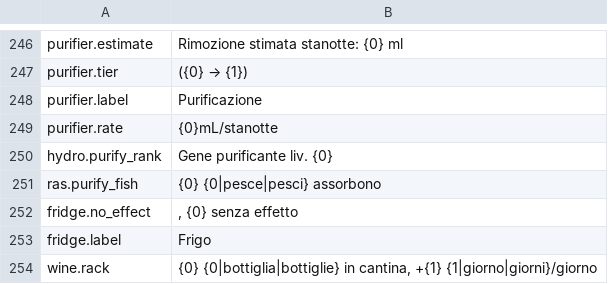
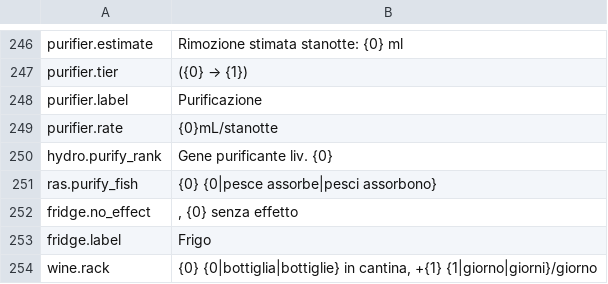
Before and after one commit to Nwflower/item-details, a CSV file: Localization/it.csv, drawn as a sheet; only a part is shown, gaps mark what is left out; the diff names each change by its address in the sheet, - before the commit and + after, or states it on an @@ line.

```diff
--- a/Localization/it.csv
+++ b/Localization/it.csv
-B251: {0} {0|pesce|pesci} assorbono
+B251: {0} {0|pesce assorbe|pesci assorbono}
```
Also changed, not shown: Localization/de.csv, Localization/es.csv, 8 other files.
